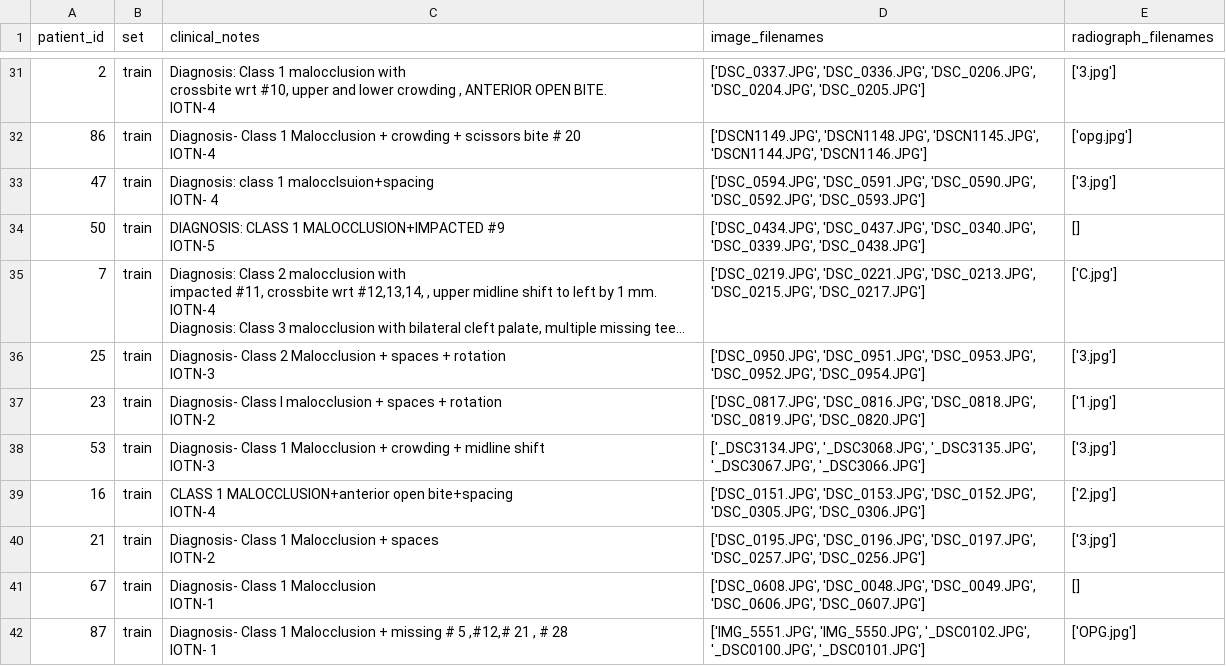
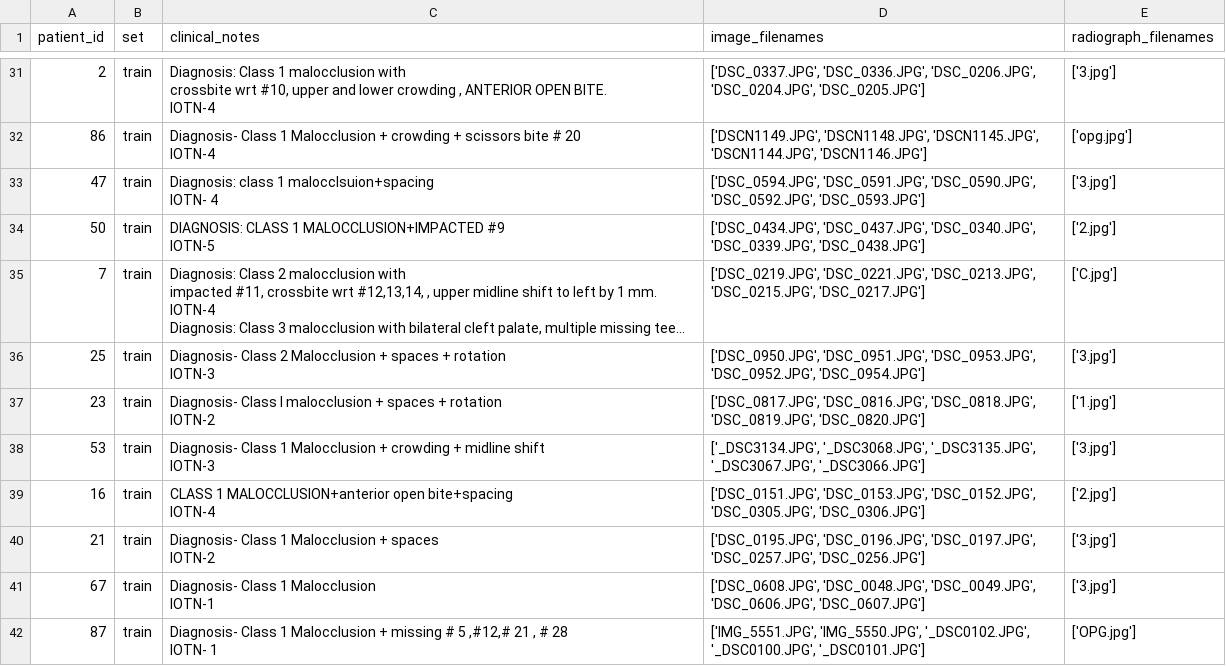
Before and after one commit to HJ701/AI701-Project, a CSV file: data/structured_data.csv, drawn as a sheet; only a part is shown, gaps mark what is left out; long unchanged cells end in …; the diff names each change by its address in the sheet, - before the commit and + after, or states it on an @@ line.

```diff
--- a/data/structured_data.csv
+++ b/data/structured_data.csv
-E34 (radiograph_filenames): []
+E34 (radiograph_filenames): ['2.jpg']
-E41 (radiograph_filenames): []
+E41 (radiograph_filenames): ['3.jpg']
```
Also changed, not shown: 10 other files.
